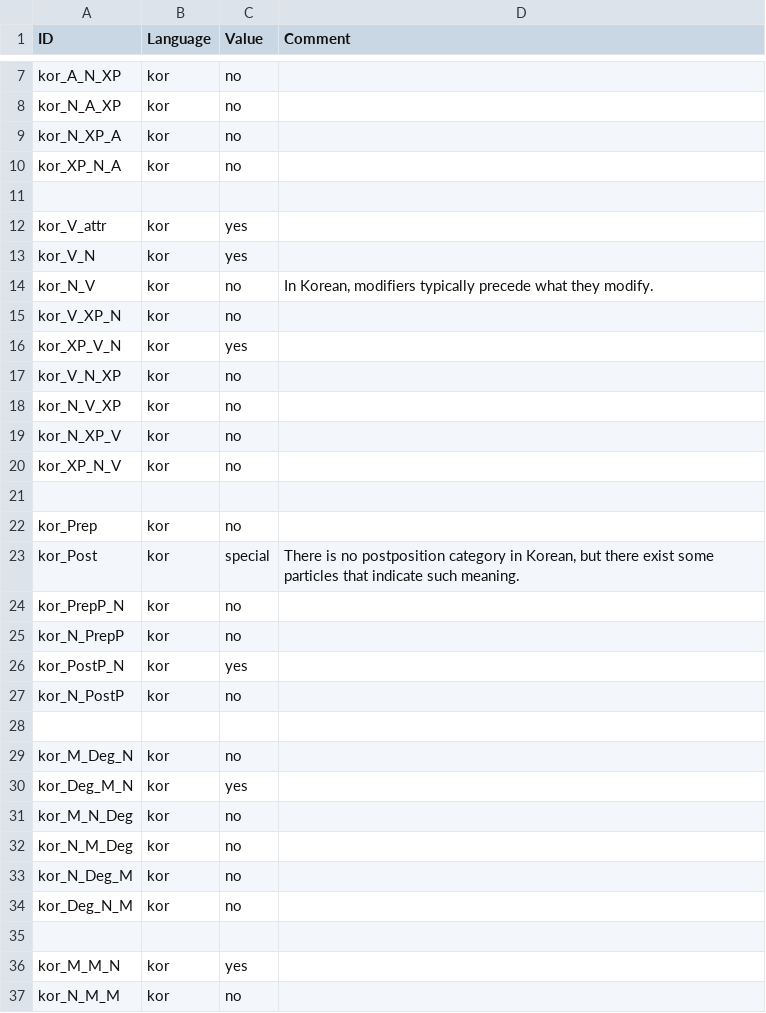
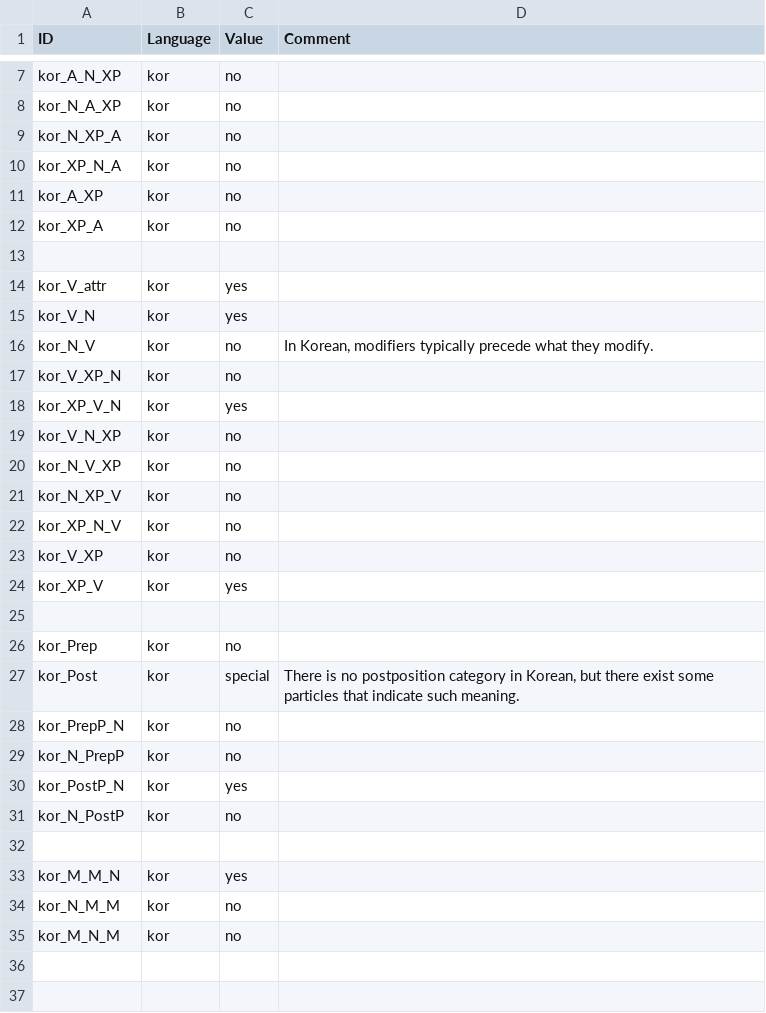
Before and after one commit to lxynk/nmdb-data, a CSV file: raw/kor-values.csv, drawn as a sheet; only a part is shown, gaps mark what is left out; the shorter side is filled out with more unchanged rows.

Commit message:
Update kor-values.csv

```diff
--- a/raw/kor-values.csv
+++ b/raw/kor-values.csv
@@ -10,2 +10,4 @@ kor_N_XP_A,kor,no,
 kor_XP_N_A,kor,no,
+kor_A_XP,kor,no,
+kor_XP_A,kor,no,
 ,,,
@@ -20,2 +22,4 @@ kor_N_XP_V,kor,no,
 kor_XP_N_V,kor,no,
+kor_V_XP,kor,no,
+kor_XP_V,kor,yes,
 ,,,
@@ -27,9 +31,2 @@ kor_PostP_N,kor,yes,
 kor_N_PostP,kor,no,
-,,,
-kor_M_Deg_N,kor,no,
-kor_Deg_M_N,kor,yes,
-kor_M_N_Deg,kor,no,
-kor_N_M_Deg,kor,no,
-kor_N_Deg_M,kor,no,
-kor_Deg_N_M,kor,no,
 ,,,
```
